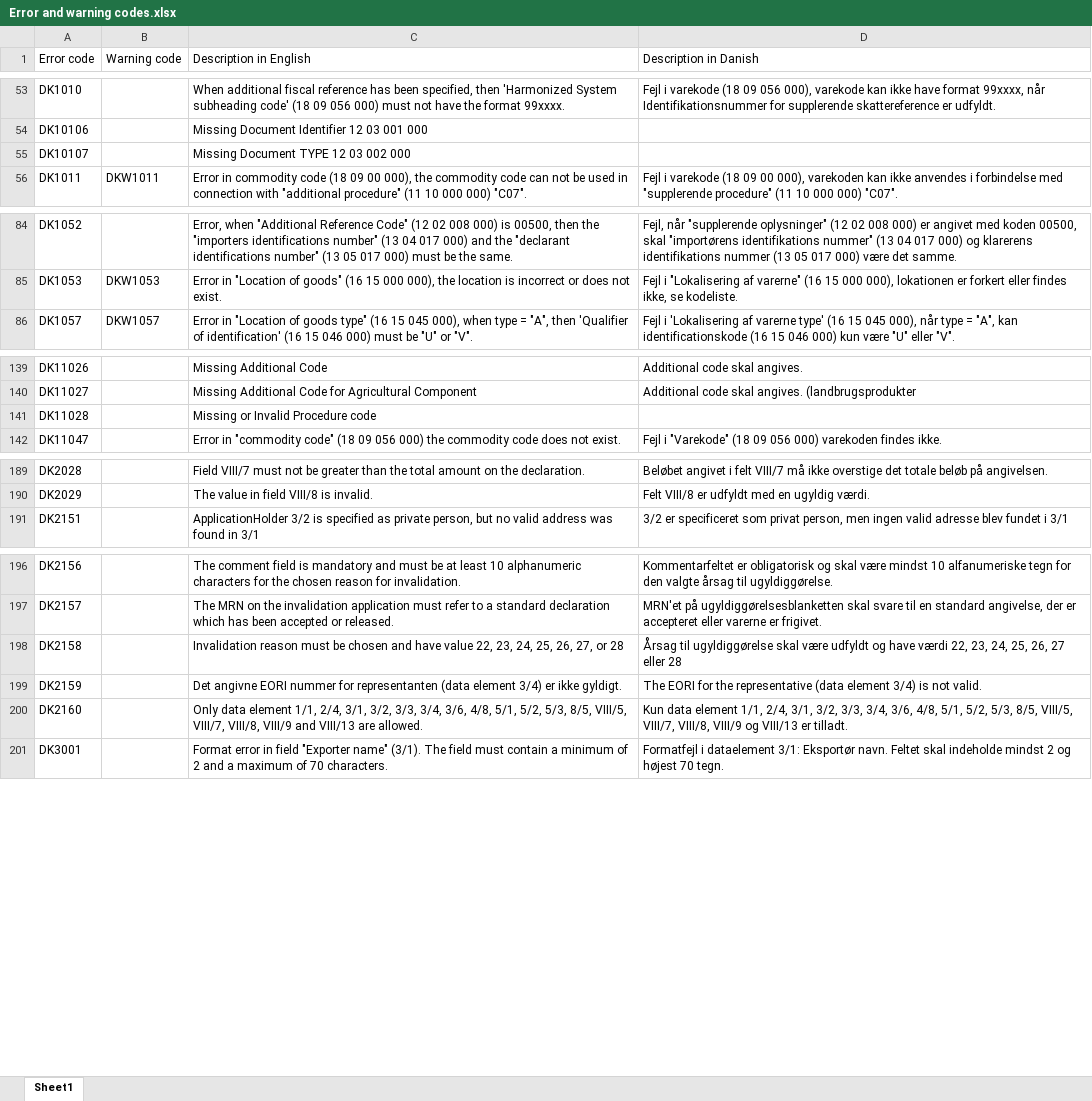
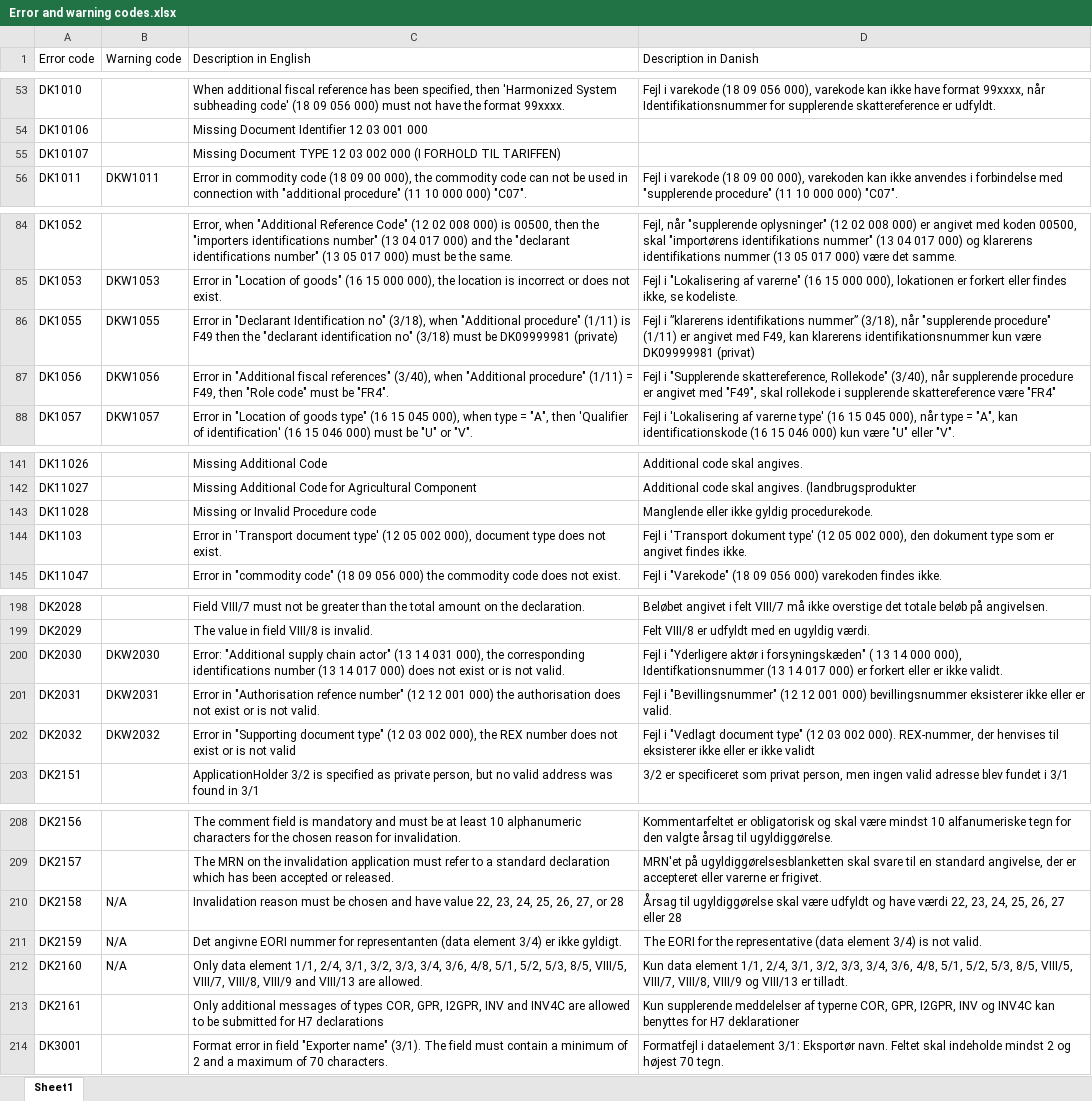
Before and after one commit to skat/dms-public, an Excel workbook: Onboarding Documents/Error and warning codes.xlsx, sheet Sheet1, drawn as a sheet; only a part is shown, gaps mark what is left out; values as stored, in another font and other column widths than the file's, no cell formats; addresses are those after the commit; the diff covers the shown part only; the diff names each change by its address in the sheet, - before the commit and + after, or states it on an @@ line.

Commit message:
Added new version of Error and warning codes.xlsx to be up to date for R1.2

```diff
--- a/Onboarding Documents/Error and warning codes.xlsx (sheet Sheet1)
+++ b/Onboarding Documents/Error and warning codes.xlsx (sheet Sheet1)
-C55 (Description in English): …002 000
+C55 (Description in English): …002 000 (I FORHOLD TIL TARIFFEN)
+row 86: DK1055 | DKW1055 | Error in "Declarant Identification no" (3/18), when "Additional procedure" (1/11) is F49 then the "declarant identification no" (3/18) must be DK09999981 (private) | Fejl i ”klarerens identifikations nummer” (3/18), når "supplerende procedure" (1/11) er angivet med F49, kan klarerens identifikationsnummer kun være DK09999981 (privat)
+row 87: DK1056 | DKW1056 | Error in "Additional fiscal references" (3/40), when "Additional procedure" (1/11) = F49, then "Role code" must be "FR4". | Fejl i "Supplerende skattereference, Rollekode" (3/40), når supplerende procedure er angivet med "F49", skal rollekode i supplerende skattereference være "FR4"
-D143 (Description in Danish): (empty)
+D143 (Description in Danish): Manglende eller ikke gyldig procedurekode.
+row 144: DK1103 |  | Error in 'Transport document type' (12 05 002 000), document type does not exist. | Fejl i 'Transport dokument type' (12 05 002 000), den dokument type som er angivet findes ikke.
+row 200: DK2030 | DKW2030 | Error: "Additional supply chain actor" (13 14 031 000), the corresponding identifications number (13 14 017 000) does not exist or is not valid. | Fejl i "Yderligere aktør i forsyningskæden" ( 13 14 000 000), Identifkationsnummer (13 14 017 000) er forkert eller er ikke validt.
+row 201: DK2031 | DKW2031 | Error in "Authorisation refence number" (12 12 001 000) the authorisation does not exist or is not valid. | Fejl i "Bevillingsnummer" (12 12 001 000) bevillingsnummer eksisterer ikke eller er valid.
+row 202: DK2032 | DKW2032 | Error in "Supporting document type" (12 03 002 000), the REX number does not exist or is not valid | Fejl i "Vedlagt document type" (12 03 002 000). REX-nummer, der henvises til eksisterer ikke eller er ikke validt
-B210:B212 (Warning code): (empty)
+B210:B212 (Warning code): N/A
+row 213: DK2161 |  | Only additional messages of types COR, GPR, I2GPR, INV and INV4C are allowed to be submitted for H7 declarations | Kun supplerende meddelelser af typerne COR, GPR, I2GPR, INV og INV4C kan benyttes for H7 deklarationer
```
Also changed, not shown: 19 added rows and 1 edited cell elsewhere in this sheet, cell formats.
